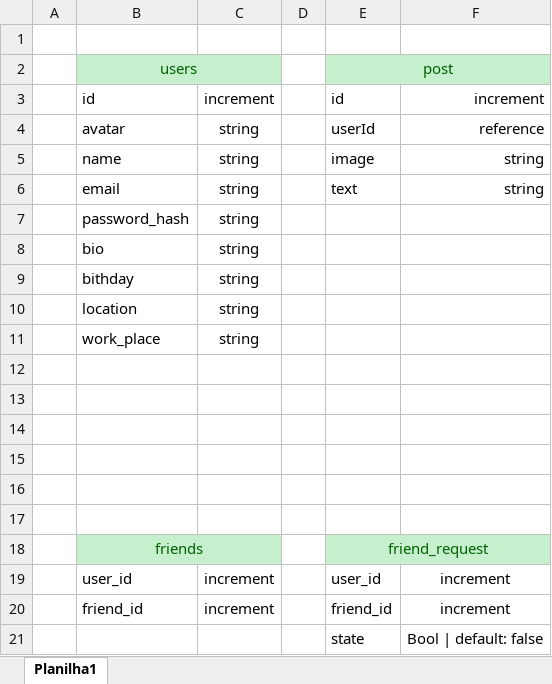
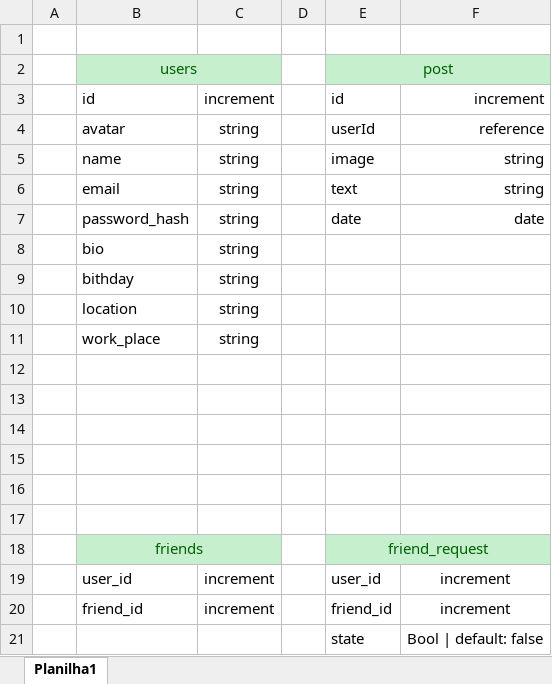
Before and after one commit to ViniciusCrisol/clone-facebook, an Excel workbook: designDB.xlsx, sheet Planilha1, drawn as a sheet; values as stored, in another font and other column widths than the file's, no borders; the diff names each change by its address in the sheet, - before the commit and + after, or states it on an @@ line.

Commit message:
DB design & Menu style fix

```diff
--- a/designDB.xlsx (sheet Planilha1)
+++ b/designDB.xlsx (sheet Planilha1)
-E7: (empty)
+E7: date
-F7: (empty)
+F7: date
```
Also changed, not shown: 2 other files.
